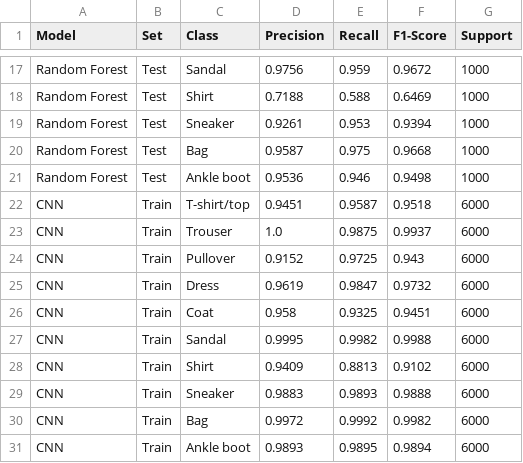
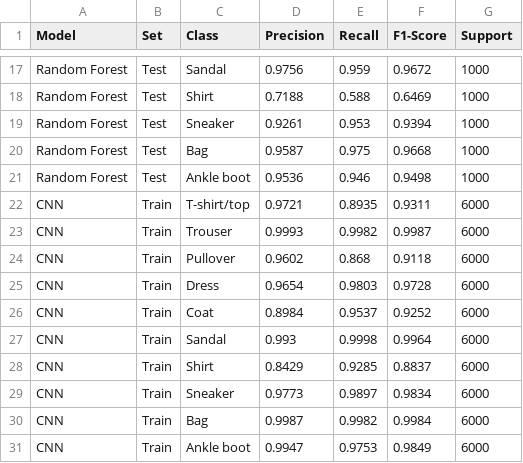
Before and after one commit to siliconsagenerd/Fashion-CV-Project, a CSV file: images/per_class_metrics.csv, drawn as a sheet; only a part is shown, gaps mark what is left out; the diff covers the shown part only.

Commit message:
Final cleanup: fix README metrics to match report (90.22% CNN accuracy), remove redundant images
- Corrected CNN test metrics in README to match submitted PDF and summary_metrics.csv
  (Accuracy 90.22%, Precision 90.59%, Recall 90.22%, F1 90.27%)
- Removed non-code-generated stock images (cnn_architecture_table, fig5, fig6, summary_metrics_table)
- Removed confusion matrix PNGs and misclassified PNG (auto-regenerated by fashion_main.py on each run)
- Updated train/test accuracy prose from ~97%/~91% to ~96%/~90%

```diff
--- a/images/per_class_metrics.csv
+++ b/images/per_class_metrics.csv
@@ -21,11 +21,11 @@ Random Forest,Test,Bag,0.9587,0.975,0.9668,1000
 Random Forest,Test,Ankle boot,0.9536,0.946,0.9498,1000
-CNN,Train,T-shirt/top,0.9451,0.9587,0.9518,6000
-CNN,Train,Trouser,1.0,0.9875,0.9937,6000
-CNN,Train,Pullover,0.9152,0.9725,0.943,6000
-CNN,Train,Dress,0.9619,0.9847,0.9732,6000
-CNN,Train,Coat,0.958,0.9325,0.9451,6000
-CNN,Train,Sandal,0.9995,0.9982,0.9988,6000
-CNN,Train,Shirt,0.9409,0.8813,0.9102,6000
-CNN,Train,Sneaker,0.9883,0.9893,0.9888,6000
-CNN,Train,Bag,0.9972,0.9992,0.9982,6000
-CNN,Train,Ankle boot,0.9893,0.9895,0.9894,6000
+CNN,Train,T-shirt/top,0.9721,0.8935,0.9311,6000
+CNN,Train,Trouser,0.9993,0.9982,0.9987,6000
+CNN,Train,Pullover,0.9602,0.868,0.9118,6000
+CNN,Train,Dress,0.9654,0.9803,0.9728,6000
+CNN,Train,Coat,0.8984,0.9537,0.9252,6000
+CNN,Train,Sandal,0.993,0.9998,0.9964,6000
+CNN,Train,Shirt,0.8429,0.9285,0.8837,6000
+CNN,Train,Sneaker,0.9773,0.9897,0.9834,6000
+CNN,Train,Bag,0.9987,0.9982,0.9984,6000
+CNN,Train,Ankle boot,0.9947,0.9753,0.9849,6000
```
Also changed, not shown: 30 edited cells elsewhere in this file, images/summary_metrics.csv, 9 other files.
